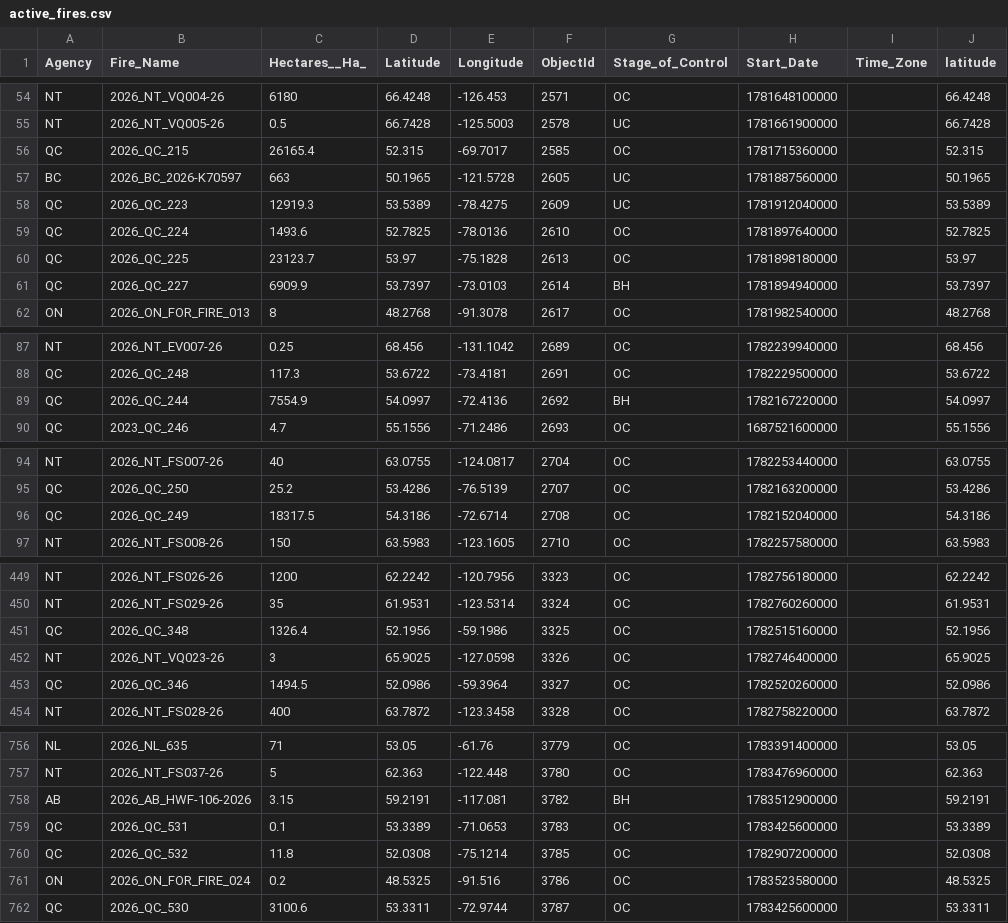
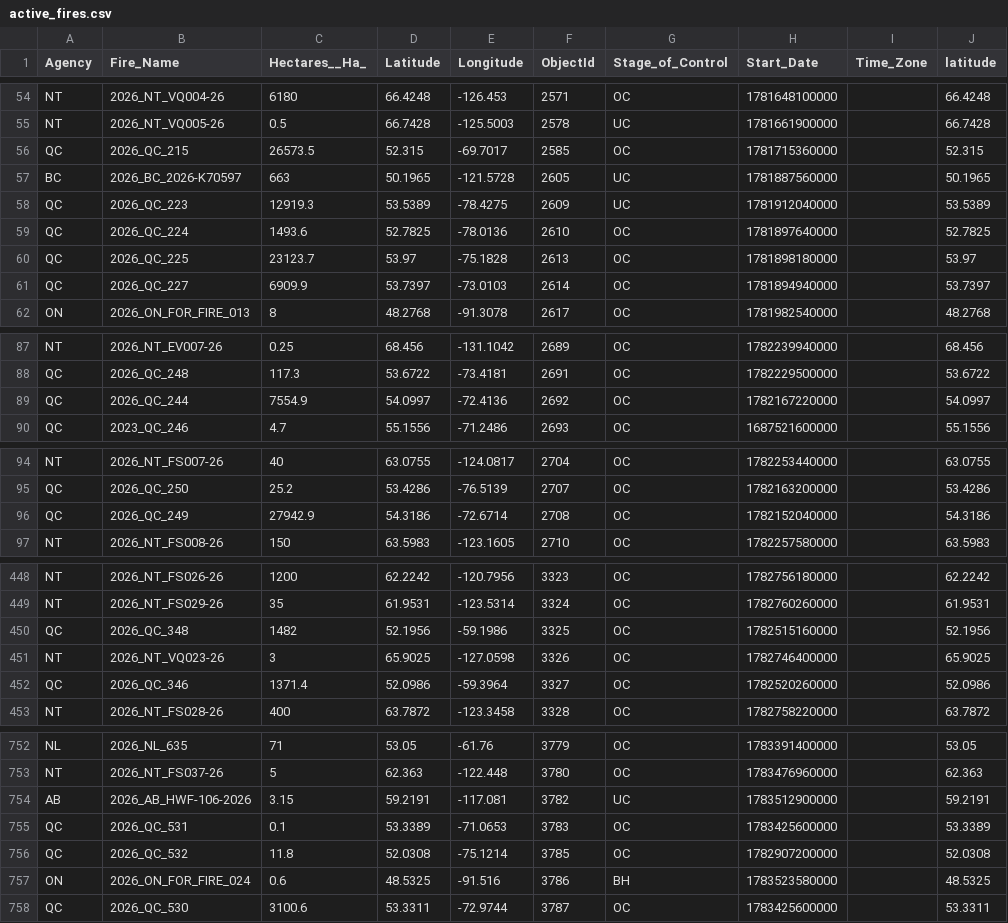
Before and after one commit to romith05/wildfire-dashboard-public, a CSV file: public_dashboard_bundle/data/active_fires.csv, drawn as a sheet; only a part is shown, gaps mark what is left out; addresses are those after the commit; the diff covers the shown part only; the diff names each change by its address in the sheet, - before the commit and + after, or states it on an @@ line.

```diff
--- a/public_dashboard_bundle/data/active_fires.csv
+++ b/public_dashboard_bundle/data/active_fires.csv
-C56 (Hectares__Ha_): 26165.4
+C56 (Hectares__Ha_): 26573.5
-G61 (Stage_of_Control): BH
+G61 (Stage_of_Control): OC
-G89 (Stage_of_Control): BH
+G89 (Stage_of_Control): OC
-C96 (Hectares__Ha_): 18317.5
+C96 (Hectares__Ha_): 27942.9
-C450 (Hectares__Ha_): 1326.4
+C450 (Hectares__Ha_): 1482
-C452 (Hectares__Ha_): 1494.5
+C452 (Hectares__Ha_): 1371.4
-G754 (Stage_of_Control): BH
+G754 (Stage_of_Control): UC
-C757 (Hectares__Ha_): 0.2
+C757 (Hectares__Ha_): 0.6
-G757 (Stage_of_Control): OC
+G757 (Stage_of_Control): BH
```
Also changed, not shown: 2 added rows, 6 removed rows and 31 edited cells elsewhere in this file, 10 other files.
